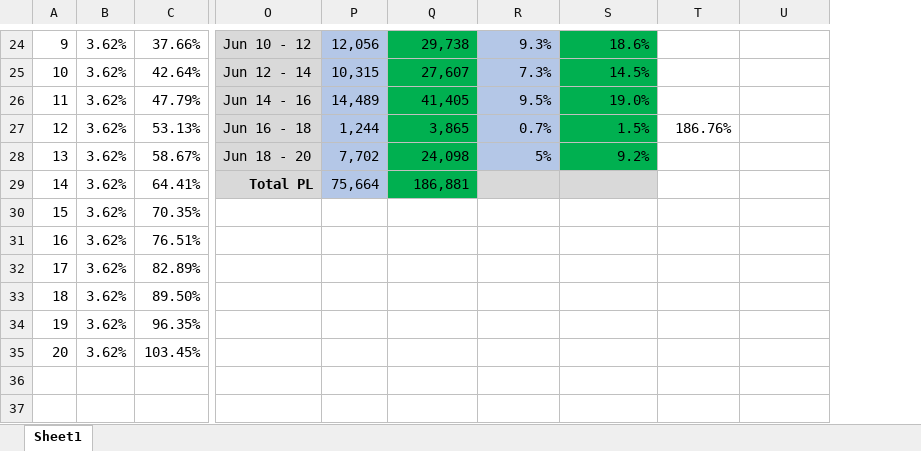
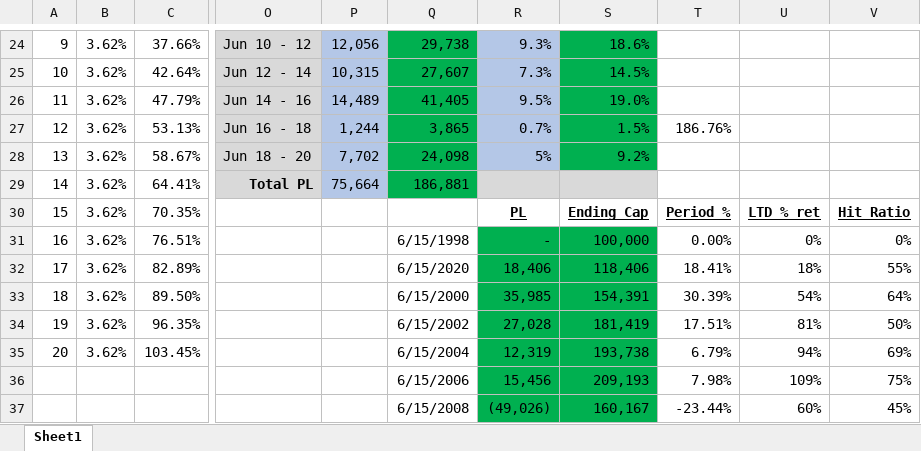
Before and after one commit to gfisherjr/Market_Movement_Indicators, an Excel workbook: starter_files/Bruce/Model Returns.xlsx, sheet Sheet1, drawn as a sheet; only a part is shown, gaps mark what is left out; values as stored, in another font and other column widths than the file's, no borders; rows hold the shown columns only; the diff covers the shown part only; the diff names each change by its address in the sheet, - before the commit and + after, or states it on an @@ line.

```diff
--- a/starter_files/Bruce/Model Returns.xlsx (sheet Sheet1)
+++ b/starter_files/Bruce/Model Returns.xlsx (sheet Sheet1)
+column V, rows 30-35: Hit_Ratio | 0% | 55% | 64% | 50% | 69%
-R30: (empty)
+R30: PL
-S30: (empty)
+S30: Ending_Cap
-T30: (empty)
+T30: Period_%
-U30: (empty)
+U30: LTD_%_ret
-Q31: (empty)
+Q31: 6/15/1998
-R31: (empty)
+R31: -
-R31:S35 fill: none
+R31:S35 fill: #00B050
-S31: (empty)
+S31: 100,000
-T31: (empty)
+T31: 0.00%
-U31: (empty)
+U31: 0%
-Q32: (empty)
+Q32: 6/15/2020
-R32: (empty)
+R32: 18,406
-S32: (empty)
+S32: 118,406
-T32: (empty)
+T32: 18.41%
-U32: (empty)
+U32: 18%
-Q33: (empty)
+Q33: 6/15/2000
-R33: (empty)
+R33: 35,985
-S33: (empty)
+S33: 154,391
-T33: (empty)
+T33: 30.39%
-U33: (empty)
+U33: 54%
-Q34: (empty)
+Q34: 6/15/2002
-R34: (empty)
+R34: 27,028
-S34: (empty)
+S34: 181,419
-T34: (empty)
+T34: 17.51%
-U34: (empty)
+U34: 81%
-Q35: (empty)
+Q35: 6/15/2004
-R35: (empty)
+R35: 12,319
-S35: (empty)
+S35: 193,738
-T35: (empty)
+T35: 6.79%
-U35: (empty)
+U35: 94%
+row 36:  |  |  |  |  | 6/15/2006 | 15,456 | 209,193 | 7.98% | 109% | 75%
+row 37:  |  |  |  |  | 6/15/2008 | (49,026) | 160,167 | -23.44% | 60% | 45%
```
Also changed, not shown: 5 added rows elsewhere in this sheet, 49 other files.
